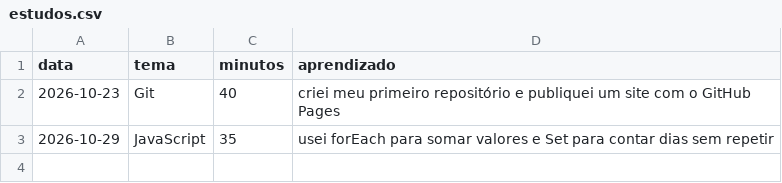
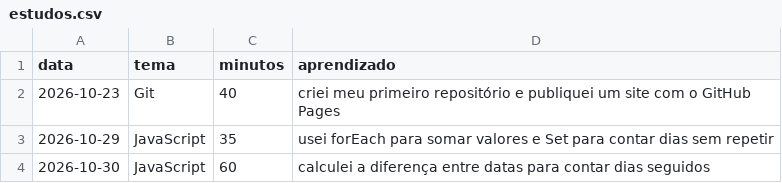
Before and after one commit to GabrielEvaristo77/painel-de-estudos, a CSV file: dados/estudos.csv, drawn as a sheet; the diff names each change by its address in the sheet, - before the commit and + after, or states it on an @@ line.

Commit message:
registra estudo de 30/10

```diff
--- a/dados/estudos.csv
+++ b/dados/estudos.csv
+row 4: 2026-10-30 | JavaScript | 60 | calculei a diferença entre datas para contar dias seguidos
```
